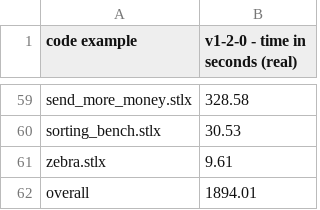
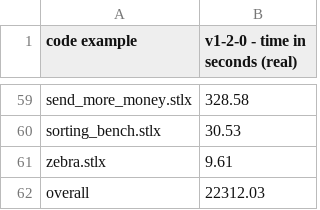
Before and after one commit to herrmanntom/setlX, a CSV file: example_SetlX_code/performance_test_code/results/workstation-fuNetwork_v1-2-0.real.csv, drawn as a sheet; only a part is shown, gaps mark what is left out.

Commit message:
Fix incorrect sums in performance results for v1.2.0

```diff
--- a/example_SetlX_code/performance_test_code/results/workstation-fuNetwork_v1-2-0.real.csv
+++ b/example_SetlX_code/performance_test_code/results/workstation-fuNetwork_v1-2-0.real.csv
@@ -61,2 +61,2 @@ sorting_bench.stlx,30.53
 zebra.stlx,9.61
-overall,1894.01
+overall,22312.03
```
Also changed, not shown: example_SetlX_code/performance_test_code/results/workstation-fuNetwork_v1-2-0.sys.csv, example_SetlX_code/performance_test_code/results/workstation-fuNetwork_v1-2-0.user.csv.
